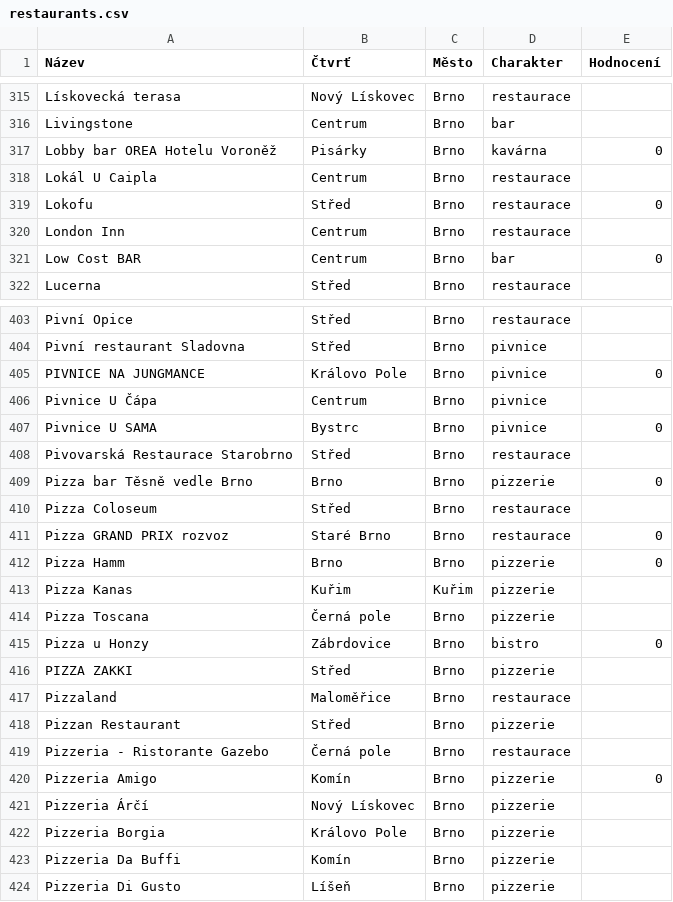
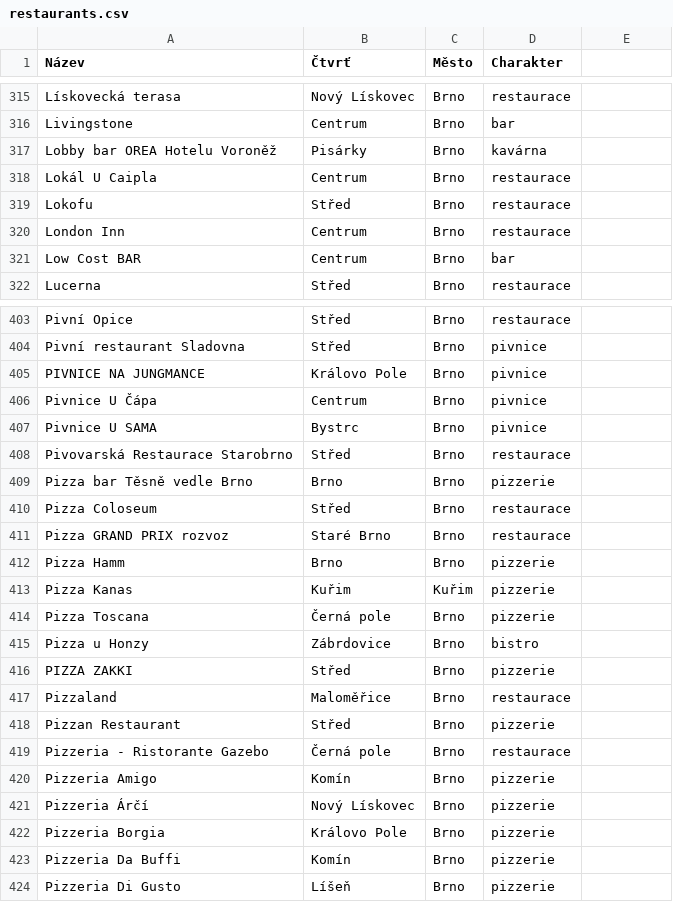
Before and after one commit to AlenaFrydrychova/ProjectDA, a CSV file: restaurants.csv, drawn as a sheet; only a part is shown, gaps mark what is left out; the diff covers the shown part only.

```diff
--- a/restaurants.csv
+++ b/restaurants.csv
@@ -1 +1 @@
-Název;Čtvrť;Město;Charakter;Hodnocení
+Název;Čtvrť;Město;Charakter
@@ -317 +317 @@ Livingstone;Centrum;Brno;bar;
-Lobby bar OREA Hotelu Voroněž;Pisárky;Brno;kavárna;0
+Lobby bar OREA Hotelu Voroněž;Pisárky;Brno;kavárna
@@ -319 +319 @@ Lokál U Caipla;Centrum;Brno;restaurace;
-Lokofu;Střed;Brno;restaurace;0
+Lokofu;Střed;Brno;restaurace
@@ -321 +321 @@ London Inn;Centrum;Brno;restaurace;
-Low Cost BAR;Centrum;Brno;bar;0
+Low Cost BAR;Centrum;Brno;bar
@@ -405 +405 @@ Pivní restaurant Sladovna;Střed;Brno;pivnice;
-PIVNICE NA JUNGMANCE;Královo Pole;Brno;pivnice;0
+PIVNICE NA JUNGMANCE;Královo Pole;Brno;pivnice
@@ -407 +407 @@ Pivnice U Čápa;Centrum;Brno;pivnice;
-Pivnice U SAMA;Bystrc;Brno;pivnice;0
+Pivnice U SAMA;Bystrc;Brno;pivnice
@@ -409 +409 @@ Pivovarská Restaurace Starobrno;Střed;Brno;restaurace;
-Pizza bar Těsně vedle Brno;Brno;Brno;pizzerie;0
+Pizza bar Těsně vedle Brno;Brno;Brno;pizzerie
@@ -411,2 +411,2 @@ Pizza Coloseum;Střed;Brno;restaurace;
-Pizza GRAND PRIX rozvoz;Staré Brno;Brno;restaurace;0
-Pizza Hamm;Brno;Brno;pizzerie;0
+Pizza GRAND PRIX rozvoz;Staré Brno;Brno;restaurace
+Pizza Hamm;Brno;Brno;pizzerie
@@ -415 +415 @@ Pizza Toscana;Černá pole;Brno;pizzerie;
-Pizza u Honzy;Zábrdovice;Brno;bistro;0
+Pizza u Honzy;Zábrdovice;Brno;bistro
@@ -420 +420 @@ Pizzeria - Ristorante Gazebo;Černá pole;Brno;restaurace;
-Pizzeria Amigo;Komín;Brno;pizzerie;0
+Pizzeria Amigo;Komín;Brno;pizzerie
```
Also changed, not shown: 127 edited cells elsewhere in this file, 2 other files.
